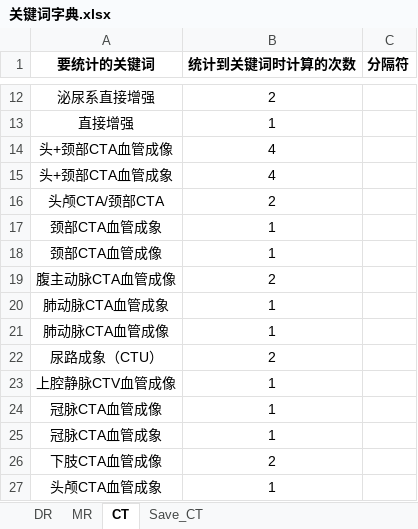
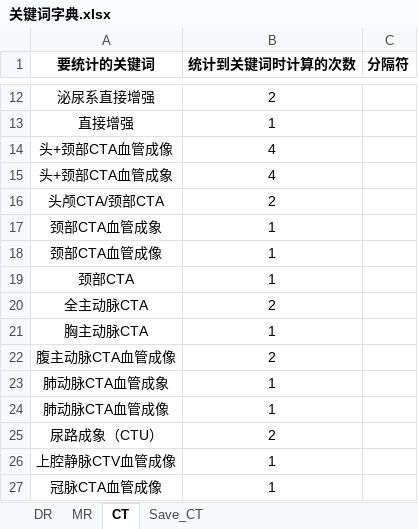
Before and after one commit to sinxdx/Statistic_for_mom, an Excel workbook: 关键词字典.xlsx, sheet CT, drawn as a sheet; only a part is shown, gaps mark what is left out; the shorter side is filled out with more unchanged rows; values as stored, in another font and other column widths than the file's, no borders; the diff names each change by its address in the sheet, - before the commit and + after, or states it on an @@ line.

```diff
--- a/关键词字典.xlsx (sheet CT)
+++ b/关键词字典.xlsx (sheet CT)
+row 19: 颈部CTA | 1
+row 20: 全主动脉CTA | 2
+row 21: 胸主动脉CTA | 1
```
Also changed, not shown: sheet DR, 设置.xlsx, 3 other files.
